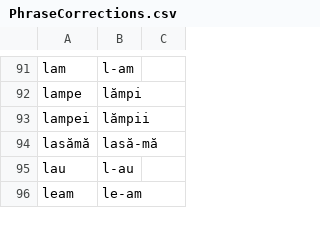
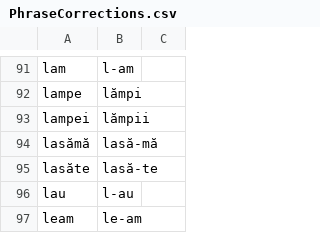
Before and after one commit to tacheometry/Agramat, a CSV file: PhraseCorrections.csv, drawn as a sheet; only a part is shown, gaps mark what is left out; the diff names each change by its address in the sheet, - before the commit and + after, or states it on an @@ line.

Commit message:
"lasăte"

```diff
--- a/PhraseCorrections.csv
+++ b/PhraseCorrections.csv
+row 95: lasăte | lasă-te
```
